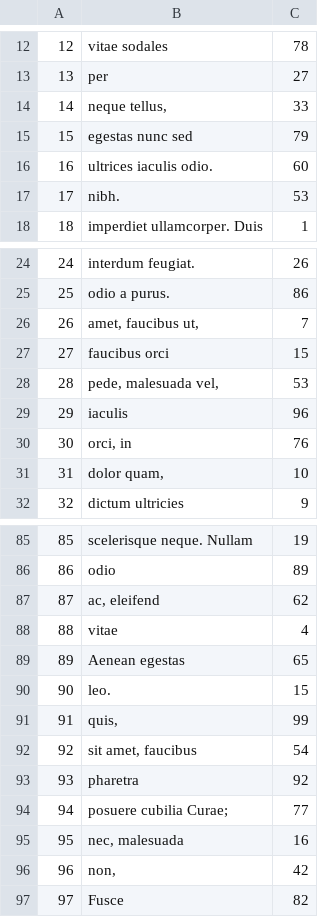
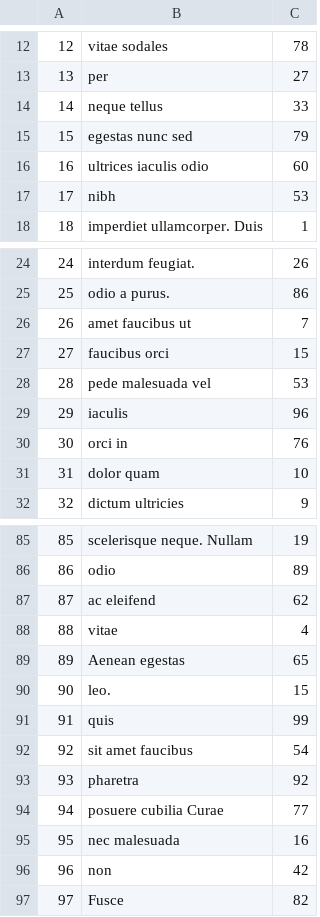
Before and after one commit to franciscovazquez2/ArquitecturasTudai2024G25, a CSV file: ArquitecturasTp1Tudai2024/src/main/java/CSVfiles/productos.csv, drawn as a sheet; only a part is shown, gaps mark what is left out; the diff covers the shown part only.

```diff
--- a/ArquitecturasTp1Tudai2024/src/main/java/CSVfiles/productos.csv
+++ b/ArquitecturasTp1Tudai2024/src/main/java/CSVfiles/productos.csv
@@ -13,6 +13,6 @@
 13,per,27
-14,"neque tellus,",33
+14,neque tellus,33
 15,egestas nunc sed,79
-16,ultrices iaculis odio.,60
-17,nibh.,53
+16,ultrices iaculis odio,60
+17,nibh,53
 18,imperdiet ullamcorper. Duis,1
@@ -25,8 +25,8 @@
 25,odio a purus.,86
-26,"amet, faucibus ut,",7
+26,amet faucibus ut,7
 27,faucibus orci,15
-28,"pede, malesuada vel,",53
+28,pede malesuada vel,53
 29,iaculis,96
-30,"orci, in",76
-31,"dolor quam,",10
+30,orci in,76
+31,dolor quam,10
 32,dictum ultricies,9
@@ -86,3 +86,3 @@
 86,odio,89
-87,"ac, eleifend",62
+87,ac eleifend,62
 88,vitae,4
@@ -90,8 +90,8 @@
 90,leo.,15
-91,"quis,",99
-92,"sit amet, faucibus",54
+91,quis,99
+92,sit amet faucibus,54
 93,pharetra,92
-94,posuere cubilia Curae;,77
-95,"nec, malesuada",16
-96,"non,",42
+94,posuere cubilia Curae,77
+95,nec malesuada,16
+96,non,42
 97,Fusce,82
```
Also changed, not shown: 7 edited cells elsewhere in this file, 8 other files.
